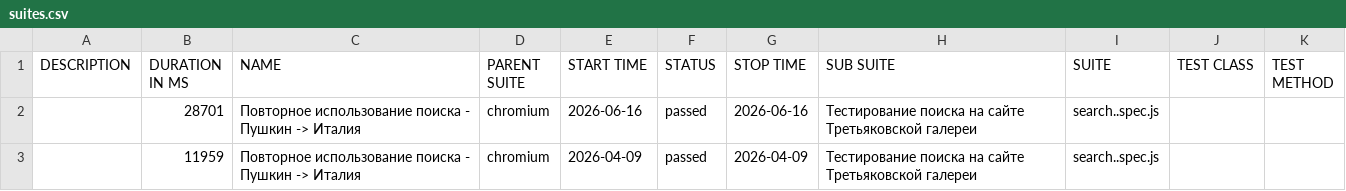
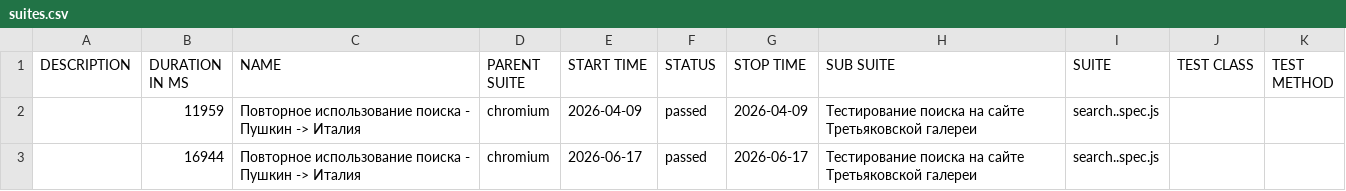
Before and after one commit to Kemont2H/tretyakov-tests, a CSV file: data/suites.csv, drawn as a sheet.

```diff
--- a/data/suites.csv
+++ b/data/suites.csv
@@ -1,3 +1,3 @@
 "DESCRIPTION","DURATION IN MS","NAME","PARENT SUITE","START TIME","STATUS","STOP TIME","SUB SUITE","SUITE","TEST CLASS","TEST METHOD"
-"","28701","Повторное использование поиска - Пушкин -> Италия","chromium","2026-06-16","passed","2026-06-16","Тестирование поиска на сайте Третьяковской галереи","search..spec.js","",""
 "","11959","Повторное использование поиска - Пушкин -> Италия","chromium","2026-04-09","passed","2026-04-09","Тестирование поиска на сайте Третьяковской галереи","search..spec.js","",""
+"","16944","Повторное использование поиска - Пушкин -> Италия","chromium","2026-06-17","passed","2026-06-17","Тестирование поиска на сайте Третьяковской галереи","search..spec.js","",""
```
Also changed, not shown: 18 other files.
